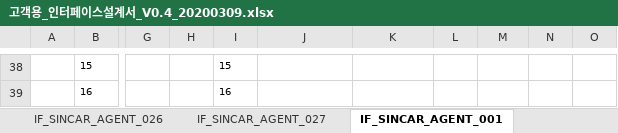
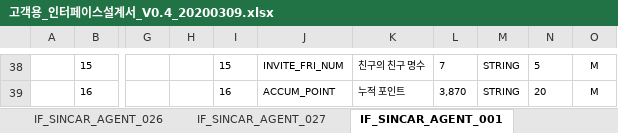
Before and after one commit to rixk-kim/sincarproject, an Excel workbook: Interface 문서/고객용_인터페이스설계서_V0.4_20200309.xlsx, sheet IF_SINCAR_AGENT_001, drawn as a sheet; only a part is shown, gaps mark what is left out; values as stored, in another font and other column widths than the file's, no borders; the diff covers the shown part only; the diff names each change by its address in the sheet, - before the commit and + after, or states it on an @@ line.

```diff
--- a/Interface 문서/고객용_인터페이스설계서_V0.4_20200309.xlsx (sheet IF_SINCAR_AGENT_001)
+++ b/Interface 문서/고객용_인터페이스설계서_V0.4_20200309.xlsx (sheet IF_SINCAR_AGENT_001)
-J38: (empty)
+J38: INVITE_FRI_NUM
-K38: (empty)
+K38: 친구의 친구 명수
-L38: (empty)
+L38: 7
-M38:M39: (empty)
+M38:M39: STRING
-N38: (empty)
+N38: 5
-O38:O39: (empty)
+O38:O39: M
-J39: (empty)
+J39: ACCUM_POINT
-K39: (empty)
+K39: 누적 포인트
-L39: (empty)
+L39: 3,870
-N39: (empty)
+N39: 20
```
Also changed, not shown: 35 edited cells and cell formats elsewhere in this sheet, sheet IF_SINCAR_AGENT_022, sheet IF_SINCAR_AGENT_021, charts or pictures, 20 other files.
